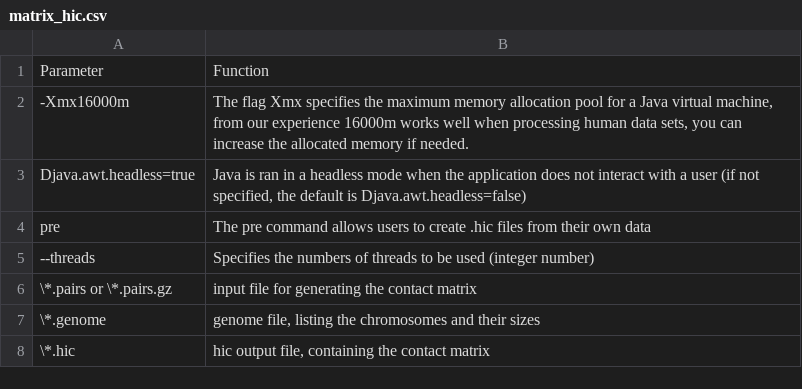
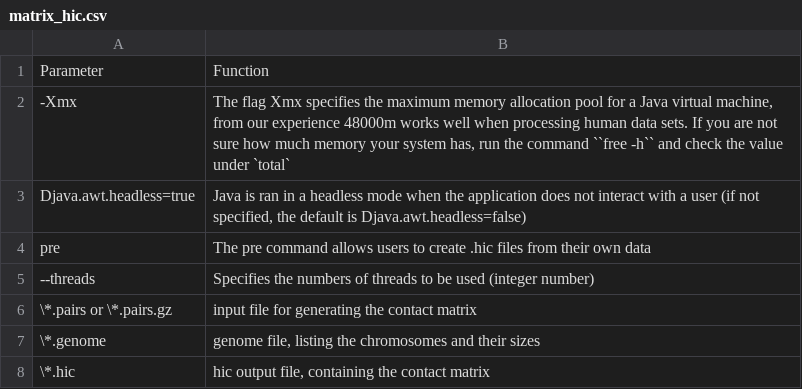
Before and after one commit to dovetail-genomics/HiChiP, a CSV file: docs/source/tables/matrix_hic.csv, drawn as a sheet.

```diff
--- a/docs/source/tables/matrix_hic.csv
+++ b/docs/source/tables/matrix_hic.csv
@@ -1,3 +1,3 @@
 Parameter,Function
--Xmx16000m,"The flag Xmx specifies the maximum memory allocation pool for a Java virtual machine, from our experience 16000m works well when processing human data sets, you can increase the allocated memory if needed."
+-Xmx,"The flag Xmx specifies the maximum memory allocation pool for a Java virtual machine, from our experience 48000m works well when processing human data sets. If you are not sure how much memory your system has, run the command ``free -h`` and check the value under `total`"
 Djava.awt.headless=true,"Java is ran in a headless mode when the application does not interact with a user (if not specified, the default is Djava.awt.headless=false)"
```
Also changed, not shown: 2 other files.
